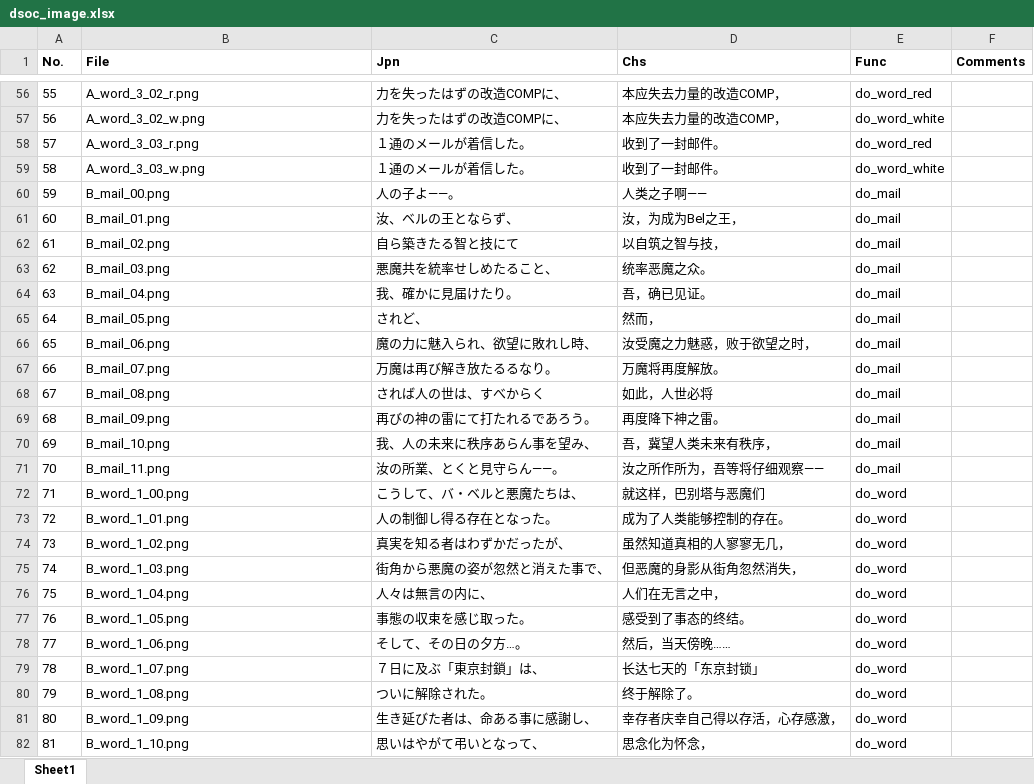
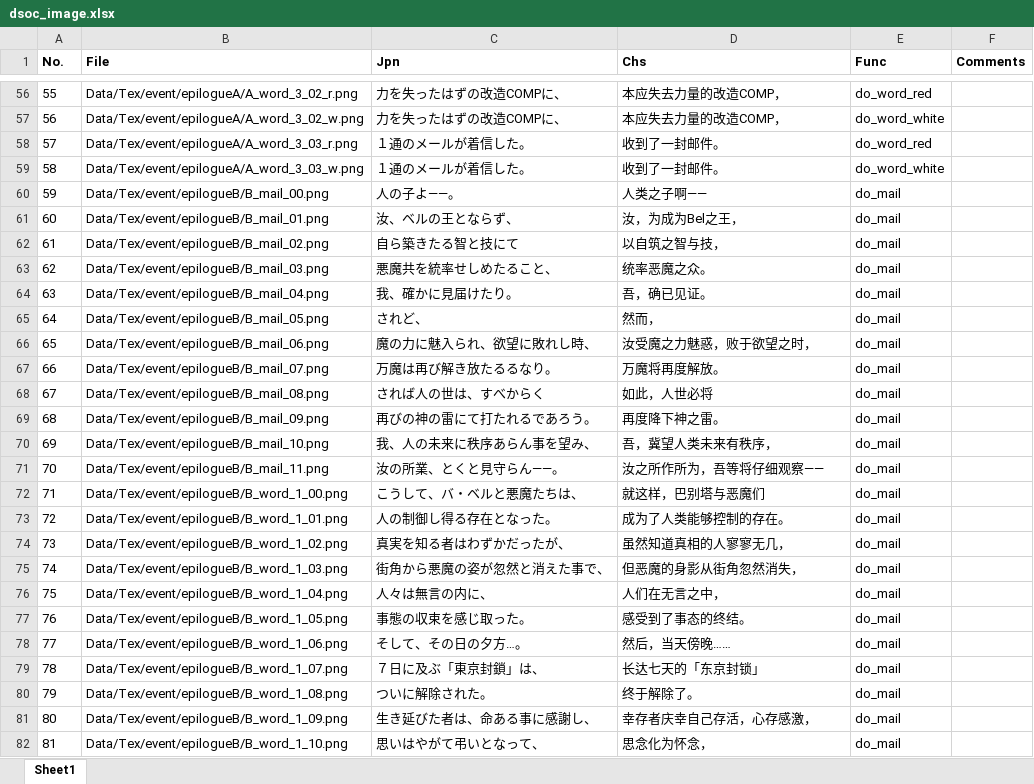
Before and after one commit to James-Makoto/dsoc-cn-new, an Excel workbook: pic/dsoc_image.xlsx, sheet Sheet1, drawn as a sheet; only a part is shown, gaps mark what is left out; values as stored, in another font and other column widths than the file's, no borders; conditional formats not drawn; the diff covers the shown part only; the diff names each change by its address in the sheet, - before the commit and + after, or states it on an @@ line.

```diff
--- a/pic/dsoc_image.xlsx (sheet Sheet1)
+++ b/pic/dsoc_image.xlsx (sheet Sheet1)
-B56 (File): A_word_3_02_r.png
+B56 (File): Data/Tex/event/epilogueA/A_word_3_02_r.png
-B57 (File): A_word_3_02_w.png
+B57 (File): Data/Tex/event/epilogueA/A_word_3_02_w.png
-B58 (File): A_word_3_03_r.png
+B58 (File): Data/Tex/event/epilogueA/A_word_3_03_r.png
-B59 (File): A_word_3_03_w.png
+B59 (File): Data/Tex/event/epilogueA/A_word_3_03_w.png
-B60 (File): B_mail_00.png
+B60 (File): Data/Tex/event/epilogueB/B_mail_00.png
-B61 (File): B_mail_01.png
+B61 (File): Data/Tex/event/epilogueB/B_mail_01.png
-B62 (File): B_mail_02.png
+B62 (File): Data/Tex/event/epilogueB/B_mail_02.png
-B63 (File): B_mail_03.png
+B63 (File): Data/Tex/event/epilogueB/B_mail_03.png
-B64 (File): B_mail_04.png
+B64 (File): Data/Tex/event/epilogueB/B_mail_04.png
-B65 (File): B_mail_05.png
+B65 (File): Data/Tex/event/epilogueB/B_mail_05.png
-B66 (File): B_mail_06.png
+B66 (File): Data/Tex/event/epilogueB/B_mail_06.png
-B67 (File): B_mail_07.png
+B67 (File): Data/Tex/event/epilogueB/B_mail_07.png
-B68 (File): B_mail_08.png
+B68 (File): Data/Tex/event/epilogueB/B_mail_08.png
-B69 (File): B_mail_09.png
+B69 (File): Data/Tex/event/epilogueB/B_mail_09.png
-B70 (File): B_mail_10.png
+B70 (File): Data/Tex/event/epilogueB/B_mail_10.png
-B71 (File): B_mail_11.png
+B71 (File): Data/Tex/event/epilogueB/B_mail_11.png
-B72 (File): B_word_1_00.png
+B72 (File): Data/Tex/event/epilogueB/B_word_1_00.png
-E72:E82 (Func): do_word
+E72:E82 (Func): do_mail
-B73 (File): B_word_1_01.png
+B73 (File): Data/Tex/event/epilogueB/B_word_1_01.png
-B74 (File): B_word_1_02.png
+B74 (File): Data/Tex/event/epilogueB/B_word_1_02.png
-B75 (File): B_word_1_03.png
+B75 (File): Data/Tex/event/epilogueB/B_word_1_03.png
-B76 (File): B_word_1_04.png
+B76 (File): Data/Tex/event/epilogueB/B_word_1_04.png
-B77 (File): B_word_1_05.png
+B77 (File): Data/Tex/event/epilogueB/B_word_1_05.png
-B78 (File): B_word_1_06.png
+B78 (File): Data/Tex/event/epilogueB/B_word_1_06.png
-B79 (File): B_word_1_07.png
+B79 (File): Data/Tex/event/epilogueB/B_word_1_07.png
-B80 (File): B_word_1_08.png
+B80 (File): Data/Tex/event/epilogueB/B_word_1_08.png
-B81 (File): B_word_1_09.png
+B81 (File): Data/Tex/event/epilogueB/B_word_1_09.png
-D81 (Chs): 幸存者庆幸自己得以存活，心存感激，
+D81 (Chs): 幸存者庆幸自己存活，心存感激，
-B82 (File): B_word_1_10.png
+B82 (File): Data/Tex/event/epilogueB/B_word_1_10.png
```
Also changed, not shown: 433 edited cells elsewhere in this sheet, 4 other files.
